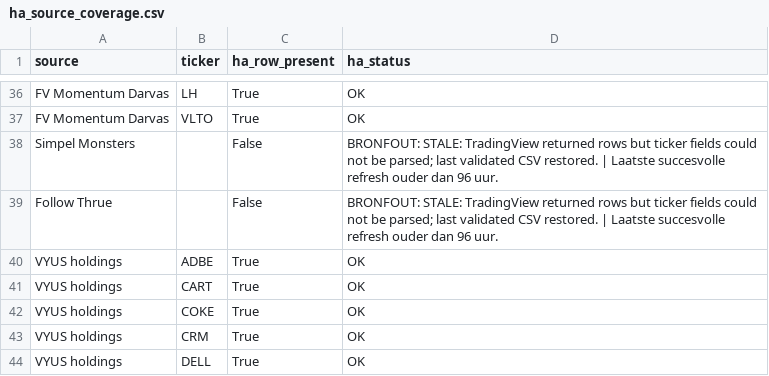
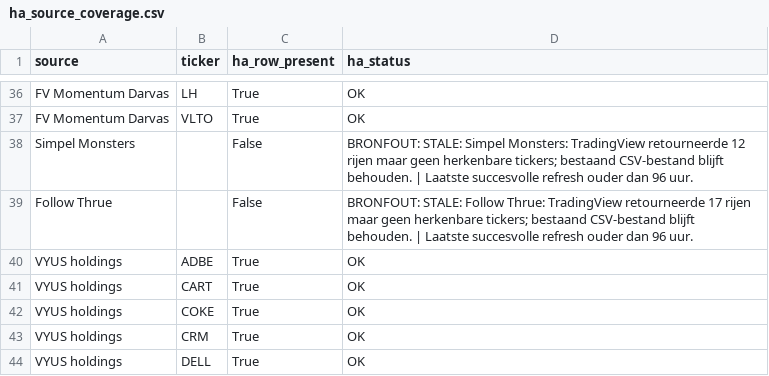
Before and after one commit to Melief/daily-stock-radar, a CSV file: data/ha_source_coverage.csv, drawn as a sheet; only a part is shown, gaps mark what is left out.

```diff
--- a/data/ha_source_coverage.csv
+++ b/data/ha_source_coverage.csv
@@ -37,4 +37,4 @@ FV Momentum Darvas,LH,True,OK
 FV Momentum Darvas,VLTO,True,OK
-Simpel Monsters,,False,BRONFOUT: STALE: TradingView returned rows but ticker fields could not be parsed; last validated CSV restored. | Laatste succesvolle refresh ouder dan 96 uur.
-Follow Thrue,,False,BRONFOUT: STALE: TradingView returned rows but ticker fields could not be parsed; last validated CSV restored. | Laatste succesvolle refresh ouder dan 96 uur.
+Simpel Monsters,,False,BRONFOUT: STALE: Simpel Monsters: TradingView retourneerde 12 rijen maar geen herkenbare tickers; bestaand CSV-bestand blijft behouden. | Laatste succesvolle refresh ouder dan 96 uur.
+Follow Thrue,,False,BRONFOUT: STALE: Follow Thrue: TradingView retourneerde 17 rijen maar geen herkenbare tickers; bestaand CSV-bestand blijft behouden. | Laatste succesvolle refresh ouder dan 96 uur.
 VYUS holdings,ADBE,True,OK
```
Also changed, not shown: data/dsr_source_status.csv, data/entry_risk.csv, 7 other files.
